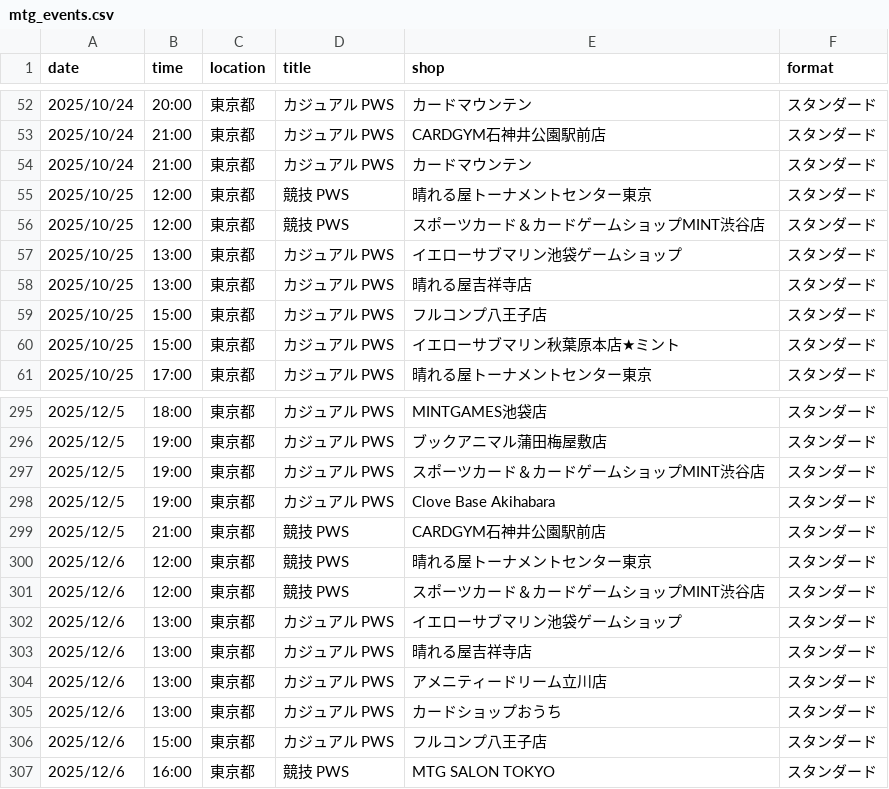
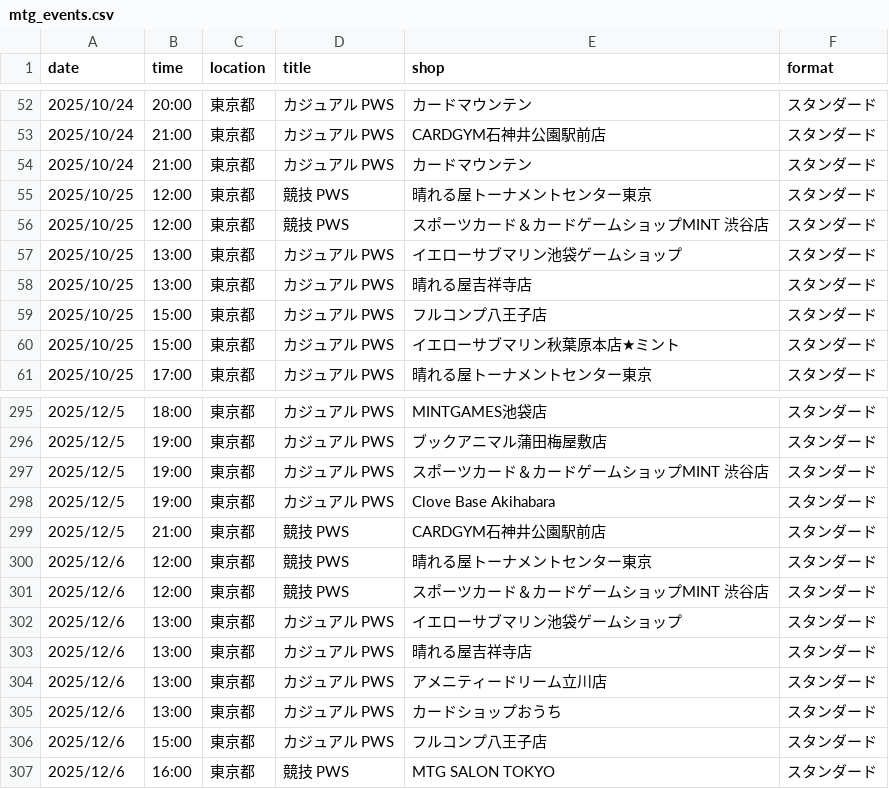
Before and after one commit to wakame1367/mtg_official_event_scraper, a CSV file: mtg_events.csv, drawn as a sheet; only a part is shown, gaps mark what is left out; the diff covers the shown part only.

```diff
--- a/mtg_events.csv
+++ b/mtg_events.csv
@@ -55,3 +55,3 @@
 2025/10/25,12:00,東京都,競技 PWS,晴れる屋トーナメントセンター東京,スタンダード
-2025/10/25,12:00,東京都,競技 PWS,スポーツカード＆カードゲームショップMINT渋谷店,スタンダード
+2025/10/25,12:00,東京都,競技 PWS,スポーツカード＆カードゲームショップMINT 渋谷店,スタンダード
 2025/10/25,13:00,東京都,カジュアル PWS,イエローサブマリン池袋ゲームショップ,スタンダード
@@ -296,3 +296,3 @@
 2025/12/5,19:00,東京都,カジュアル PWS,ブックアニマル蒲田梅屋敷店,スタンダード
-2025/12/5,19:00,東京都,カジュアル PWS,スポーツカード＆カードゲームショップMINT渋谷店,スタンダード
+2025/12/5,19:00,東京都,カジュアル PWS,スポーツカード＆カードゲームショップMINT 渋谷店,スタンダード
 2025/12/5,19:00,東京都,カジュアル PWS,Clove Base Akihabara,スタンダード
@@ -300,3 +300,3 @@
 2025/12/6,12:00,東京都,競技 PWS,晴れる屋トーナメントセンター東京,スタンダード
-2025/12/6,12:00,東京都,競技 PWS,スポーツカード＆カードゲームショップMINT渋谷店,スタンダード
+2025/12/6,12:00,東京都,競技 PWS,スポーツカード＆カードゲームショップMINT 渋谷店,スタンダード
 2025/12/6,13:00,東京都,カジュアル PWS,イエローサブマリン池袋ゲームショップ,スタンダード
```
Also changed, not shown: 2 added rows, 2 removed rows and 12 edited cells elsewhere in this file, mtg_events_latest.csv, 2 other files.
